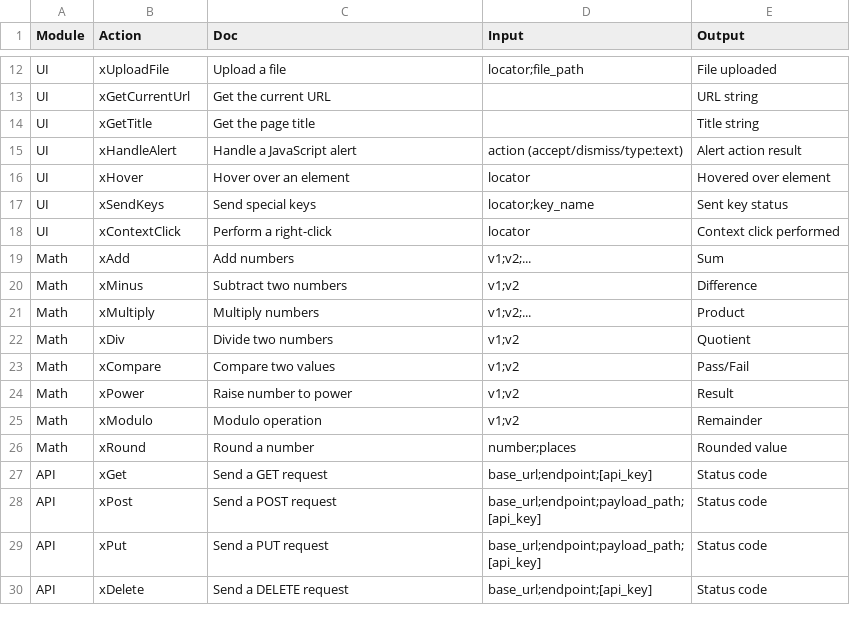
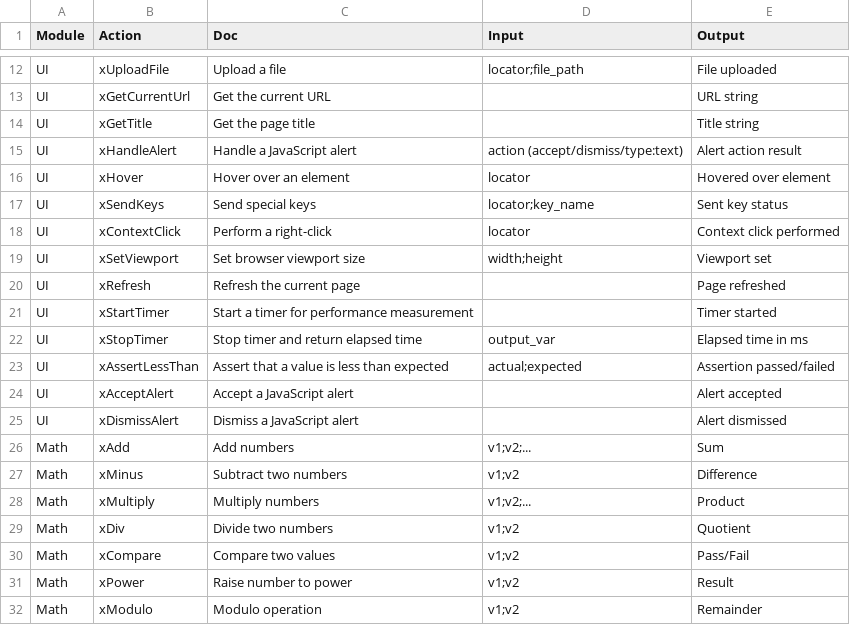
Before and after one commit to foxyiz/Code, a CSV file: x/xCapa.csv, drawn as a sheet; only a part is shown, gaps mark what is left out; the shorter side is filled out with more unchanged rows; the diff covers the shown part only.

```diff
--- a/x/xCapa.csv
+++ b/x/xCapa.csv
@@ -18,2 +18,9 @@ UI,xSendKeys,Send special keys,locator;key_name,Sent key status
 UI,xContextClick,Perform a right-click,locator,Context click performed
+UI,xSetViewport,Set browser viewport size,width;height,Viewport set
+UI,xRefresh,Refresh the current page,,Page refreshed
+UI,xStartTimer,Start a timer for performance measurement,,Timer started
+UI,xStopTimer,Stop timer and return elapsed time,output_var,Elapsed time in ms
+UI,xAssertLessThan,Assert that a value is less than expected,actual;expected,Assertion passed/failed
+UI,xAcceptAlert,Accept a JavaScript alert,,Alert accepted
+UI,xDismissAlert,Dismiss a JavaScript alert,,Alert dismissed
 Math,xAdd,Add numbers,v1;v2;...,Sum
```
Also changed, not shown: 20 added rows elsewhere in this file, 4 other files.
